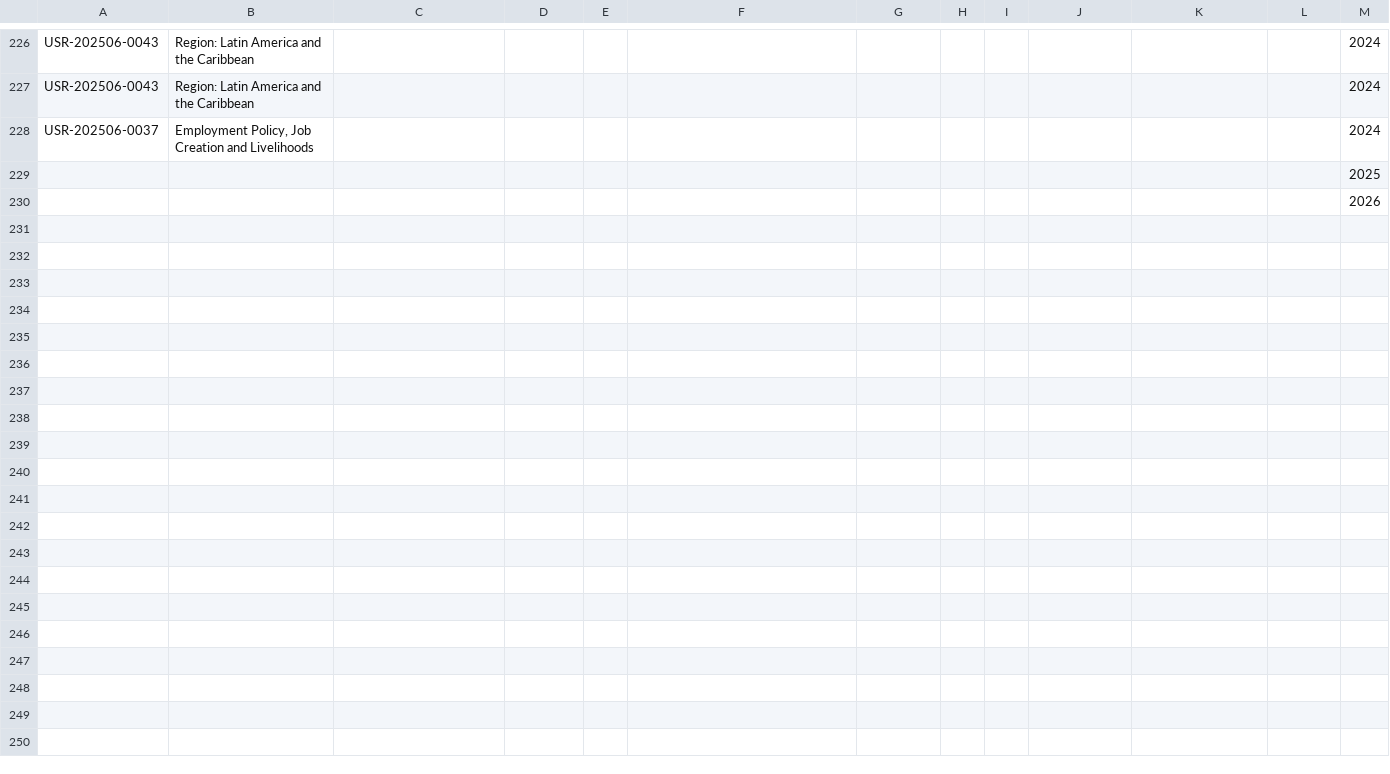
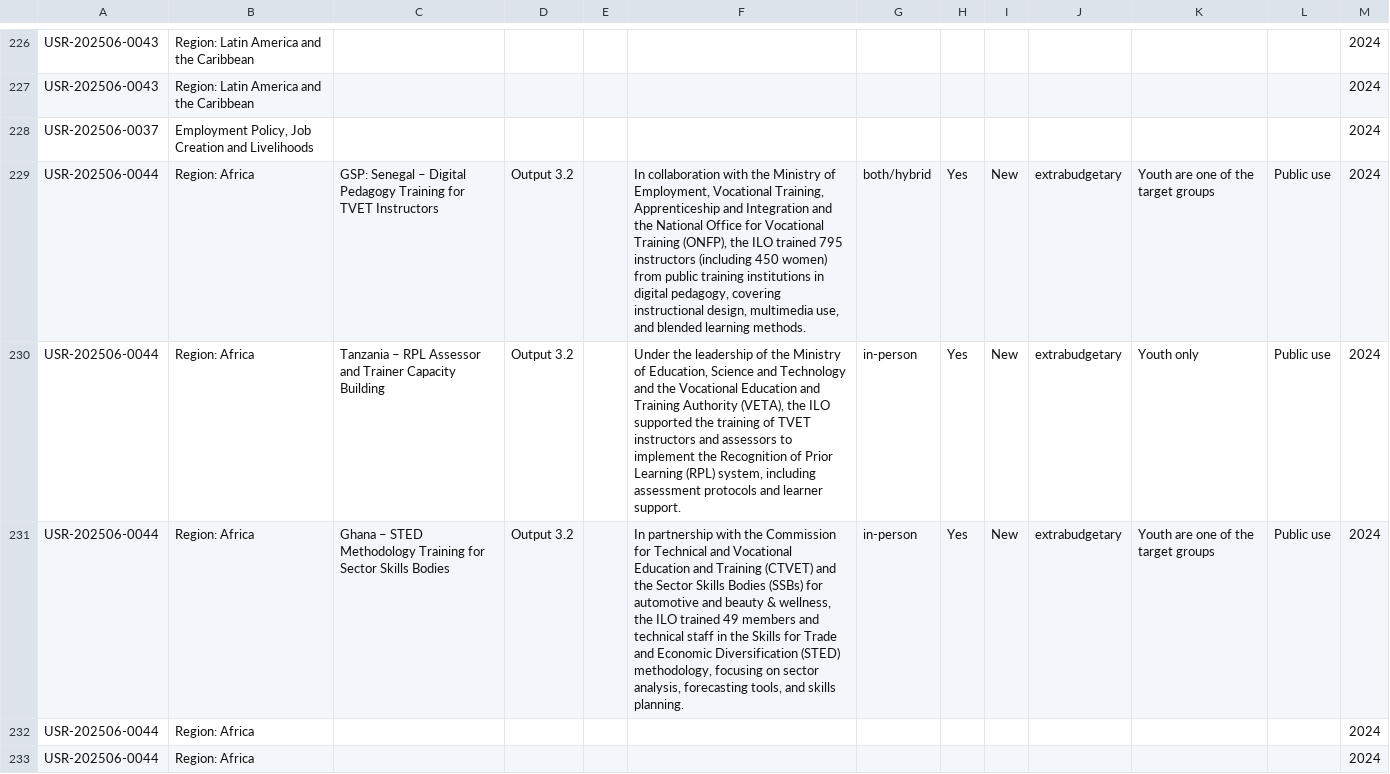
Before and after one commit to emplabyouth/emplabyeap, a CSV file: orignaldata/PART3_base_dataQ10.csv, drawn as a sheet; only a part is shown, gaps mark what is left out; the shorter side is filled out with more unchanged rows; the diff covers the shown part only.

```diff
--- a/orignaldata/PART3_base_dataQ10.csv
+++ b/orignaldata/PART3_base_dataQ10.csv
@@ -251 +251,6 @@ USR-202506-0043,Region: Latin America and the Caribbean,,,,,,,,,,,2024
 USR-202506-0037,"Employment Policy, Job Creation and Livelihoods",,,,,,,,,,,2024
+USR-202506-0044,Region: Africa,GSP: Senegal – Digital Pedagogy Training for TVET Instructors,Output 3.2,,"In collaboration with the Ministry of Employment, Vocational Training, Apprenticeship and Integration and the National Office for Vocational Training (ONFP), the ILO trained 795 instructors (including 450 women) from public training institutions in digital pedagogy, covering instructional design, multimedia use, and blended learning methods.",both/hybrid,Yes,New,extrabudgetary,Youth are one of the target groups,Public use,2024
+USR-202506-0044,Region: Africa,Tanzania – RPL Assessor and Trainer Capacity Building,Output 3.2,,"Under the leadership of the Ministry of Education, Science and Technology and the Vocational Education and Training Authority (VETA), the ILO supported the training of TVET instructors and assessors to implement the Recognition of Prior Learning (RPL) system, including assessment protocols and learner support.",in-person,Yes,New,extrabudgetary,Youth only,Public use,2024
+USR-202506-0044,Region: Africa,Ghana – STED Methodology Training for Sector Skills Bodies,Output 3.2,,"In partnership with the Commission for Technical and Vocational Education and Training (CTVET) and the Sector Skills Bodies (SSBs) for automotive and beauty & wellness, the ILO trained 49 members and technical staff in the Skills for Trade and Economic Diversification (STED) methodology, focusing on sector analysis, forecasting tools, and skills planning.",in-person,Yes,New,extrabudgetary,Youth are one of the target groups,Public use,2024
+USR-202506-0044,Region: Africa,,,,,,,,,,,2024
+USR-202506-0044,Region: Africa,,,,,,,,,,,2024
```
Also changed, not shown: 4 added rows elsewhere in this file, orignaldata/PART2_base_dataQ4.csv, orignaldata/PART2_base_dataQ5.csv, 5 other files.
